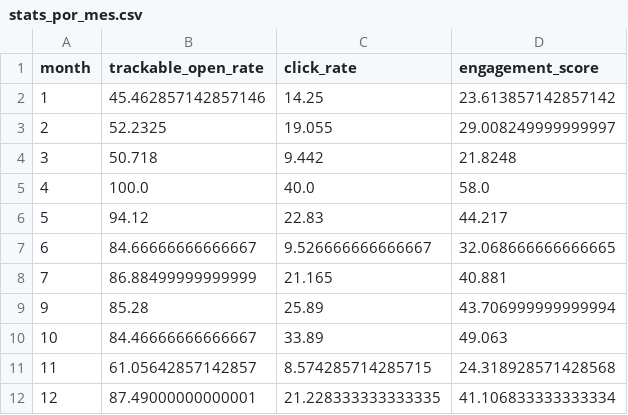
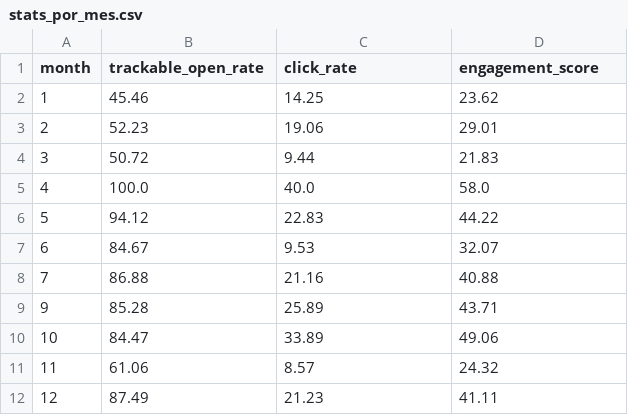
Before and after one commit to MariaJoseMoral/campa-a_marketing-digital_y_an-lisis_de_rendimiento_enGira-, a CSV file: outputs/tablas/stats_por_mes.csv, drawn as a sheet.

```diff
--- a/outputs/tablas/stats_por_mes.csv
+++ b/outputs/tablas/stats_por_mes.csv
@@ -1,12 +1,12 @@
 month,trackable_open_rate,click_rate,engagement_score
-1,45.462857142857146,14.25,23.613857142857142
-2,52.2325,19.055,29.008249999999997
-3,50.718,9.442,21.8248
+1,45.46,14.25,23.62
+2,52.23,19.06,29.01
+3,50.72,9.44,21.83
 4,100.0,40.0,58.0
-5,94.12,22.83,44.217
-6,84.66666666666667,9.526666666666667,32.068666666666665
-7,86.88499999999999,21.165,40.881
-9,85.28,25.89,43.706999999999994
-10,84.46666666666667,33.89,49.063
-11,61.05642857142857,8.574285714285715,24.318928571428568
-12,87.49000000000001,21.228333333333335,41.106833333333334
+5,94.12,22.83,44.22
+6,84.67,9.53,32.07
+7,86.88,21.16,40.88
+9,85.28,25.89,43.71
+10,84.47,33.89,49.06
+11,61.06,8.57,24.32
+12,87.49,21.23,41.11
```
Also changed, not shown: outputs/tablas/stats_por_dia.csv, outputs/tablas/stats_por_tematica.csv, 8 other files.
